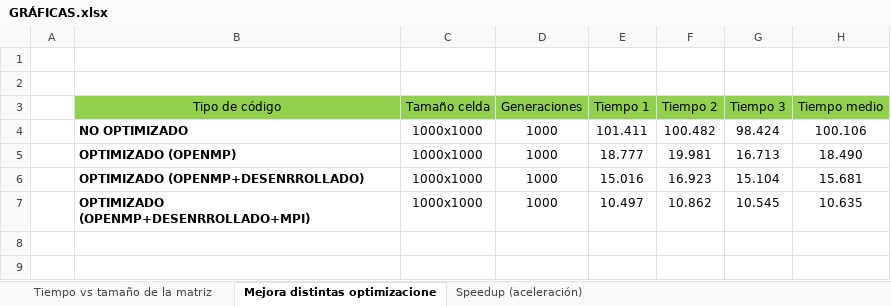
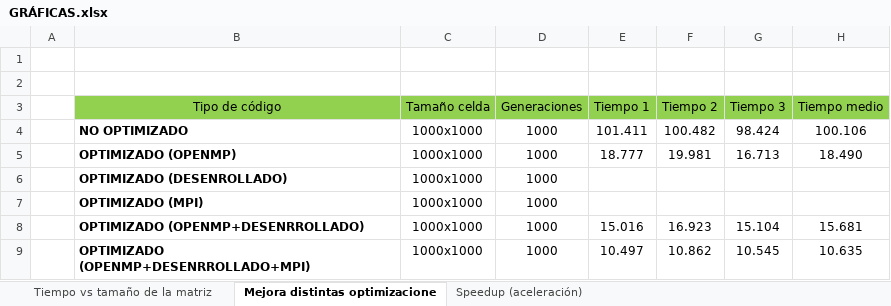
Before and after one commit to pablomoroon/TRABAJO-ASD, an Excel workbook: GRÁFICAS.xlsx, sheet Mejora distintas optimizacione, drawn as a sheet; values as stored, in another font and other column widths than the file's, no borders; charts and pictures not drawn; the diff names each change by its address in the sheet, - before the commit and + after, or states it on an @@ line.

```diff
--- a/GRÁFICAS.xlsx (sheet Mejora distintas optimizacione)
+++ b/GRÁFICAS.xlsx (sheet Mejora distintas optimizacione)
+row 6:  | OPTIMIZADO (DESENROLLADO) | 1000x1000 | 1000
+row 7:  | OPTIMIZADO (MPI) | 1000x1000 | 1000
```
Also changed, not shown: charts or pictures, 15 other files.
